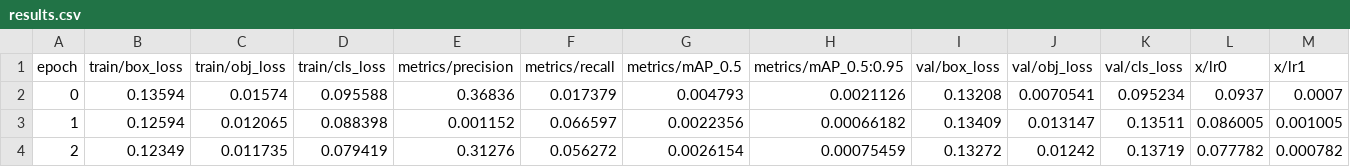
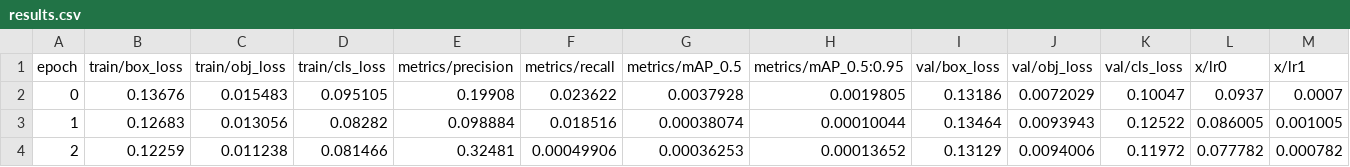
Before and after one commit to iterative/yolov5-dvc, a CSV file: runs/train/results.csv, drawn as a sheet; only a part is shown; the diff names each change by its address in the sheet, - before the commit and + after, or states it on an @@ line.

```diff
--- a/runs/train/results.csv
+++ b/runs/train/results.csv
-B2 (train/box_loss): 0.13594
+B2 (train/box_loss): 0.13676
-C2 (train/obj_loss): 0.01574
+C2 (train/obj_loss): 0.015483
-D2 (train/cls_loss): 0.095588
+D2 (train/cls_loss): 0.095105
-E2 (metrics/precision): 0.36836
+E2 (metrics/precision): 0.19908
-F2 (metrics/recall): 0.017379
+F2 (metrics/recall): 0.023622
-G2 (metrics/mAP_0.5): 0.004793
+G2 (metrics/mAP_0.5): 0.0037928
-H2 (metrics/mAP_0.5:0.95): 0.0021126
+H2 (metrics/mAP_0.5:0.95): 0.0019805
-I2 (val/box_loss): 0.13208
+I2 (val/box_loss): 0.13186
-J2 (val/obj_loss): 0.0070541
+J2 (val/obj_loss): 0.0072029
-K2 (val/cls_loss): 0.095234
+K2 (val/cls_loss): 0.10047
-B3 (train/box_loss): 0.12594
+B3 (train/box_loss): 0.12683
-C3 (train/obj_loss): 0.012065
+C3 (train/obj_loss): 0.013056
-D3 (train/cls_loss): 0.088398
+D3 (train/cls_loss): 0.08282
-E3 (metrics/precision): 0.001152
+E3 (metrics/precision): 0.098884
-F3 (metrics/recall): 0.066597
+F3 (metrics/recall): 0.018516
-G3 (metrics/mAP_0.5): 0.0022356
+G3 (metrics/mAP_0.5): 0.00038074
-H3 (metrics/mAP_0.5:0.95): 0.00066182
+H3 (metrics/mAP_0.5:0.95): 0.00010044
-I3 (val/box_loss): 0.13409
+I3 (val/box_loss): 0.13464
-J3 (val/obj_loss): 0.013147
+J3 (val/obj_loss): 0.0093943
-K3 (val/cls_loss): 0.13511
+K3 (val/cls_loss): 0.12522
-B4 (train/box_loss): 0.12349
+B4 (train/box_loss): 0.12259
-C4 (train/obj_loss): 0.011735
+C4 (train/obj_loss): 0.011238
-D4 (train/cls_loss): 0.079419
+D4 (train/cls_loss): 0.081466
-E4 (metrics/precision): 0.31276
+E4 (metrics/precision): 0.32481
-F4 (metrics/recall): 0.056272
+F4 (metrics/recall): 0.00049906
-G4 (metrics/mAP_0.5): 0.0026154
+G4 (metrics/mAP_0.5): 0.00036253
-H4 (metrics/mAP_0.5:0.95): 0.00075459
+H4 (metrics/mAP_0.5:0.95): 0.00013652
-I4 (val/box_loss): 0.13272
+I4 (val/box_loss): 0.13129
-J4 (val/obj_loss): 0.01242
+J4 (val/obj_loss): 0.0094006
-K4 (val/cls_loss): 0.13719
+K4 (val/cls_loss): 0.11972
```
Also changed, not shown: 22 other files.
